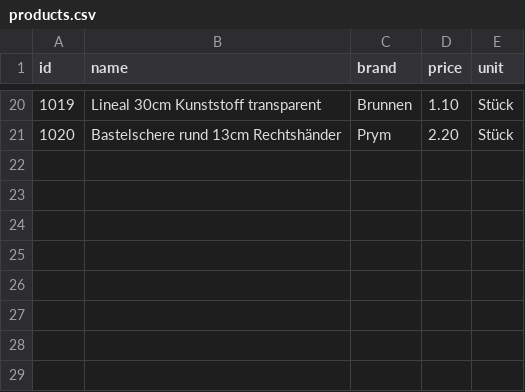
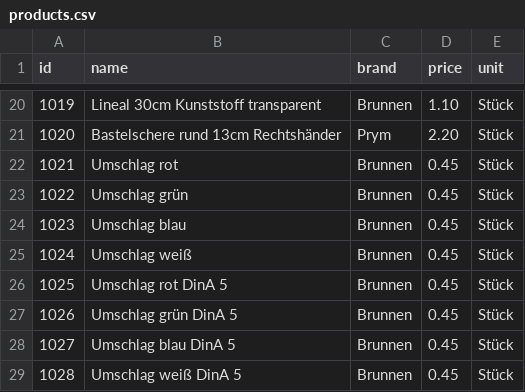
Before and after one commit to magrimuc/project-ds-end-to-end-v2, a CSV file: data/products.csv, drawn as a sheet; only a part is shown, gaps mark what is left out.

Commit message:
Produktpalette erweitert

```diff
--- a/data/products.csv
+++ b/data/products.csv
@@ -21 +21,9 @@ id,name,brand,price,unit
 1020,Bastelschere rund 13cm Rechtshänder,Prym,2.20,Stück
+1021,Umschlag rot,Brunnen,0.45,Stück
+1022,Umschlag grün,Brunnen,0.45,Stück
+1023,Umschlag blau,Brunnen,0.45,Stück
+1024,Umschlag weiß,Brunnen,0.45,Stück
+1025,Umschlag rot DinA 5,Brunnen,0.45,Stück
+1026,Umschlag grün DinA 5,Brunnen,0.45,Stück
+1027,Umschlag blau DinA 5,Brunnen,0.45,Stück
+1028,Umschlag weiß DinA 5,Brunnen,0.45,Stück
```
